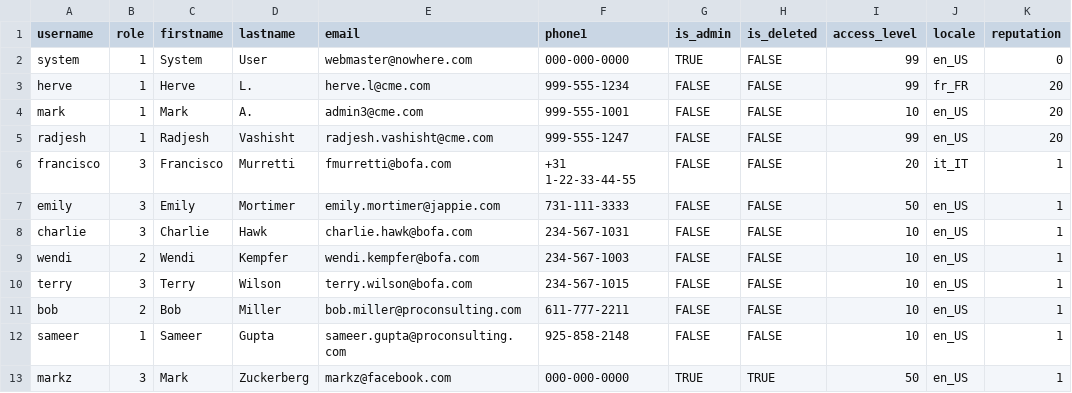
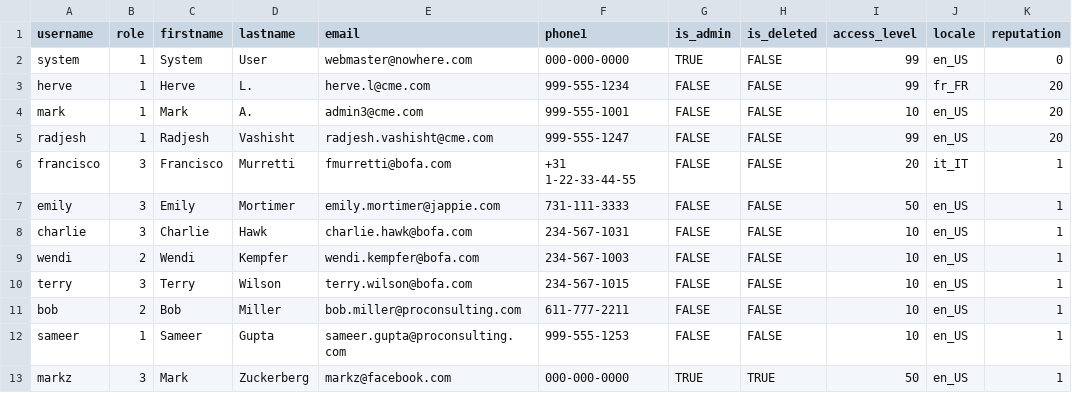
Before and after one commit to gratmoAldo/TC-for-poc, a CSV file: db/data/users.csv, drawn as a sheet.

```diff
--- a/db/data/users.csv
+++ b/db/data/users.csv
@@ -11,3 +11,3 @@ terry,3,Terry,Wilson,terry.wilson@bofa.com,234-567-1015,FALSE,FALSE,10,en_US,1
 bob,2,Bob,Miller,bob.miller@proconsulting.com,611-777-2211,FALSE,FALSE,10,en_US,1
-sameer,1,Sameer,Gupta,sameer.gupta@proconsulting.com,925-858-2148,FALSE,FALSE,10,en_US,1
+sameer,1,Sameer,Gupta,sameer.gupta@proconsulting.com,999-555-1253,FALSE,FALSE,10,en_US,1
 markz,3,Mark,Zuckerberg,markz@facebook.com,000-000-0000,TRUE,TRUE,50,en_US,1
```
Also changed, not shown: 27 other files.
